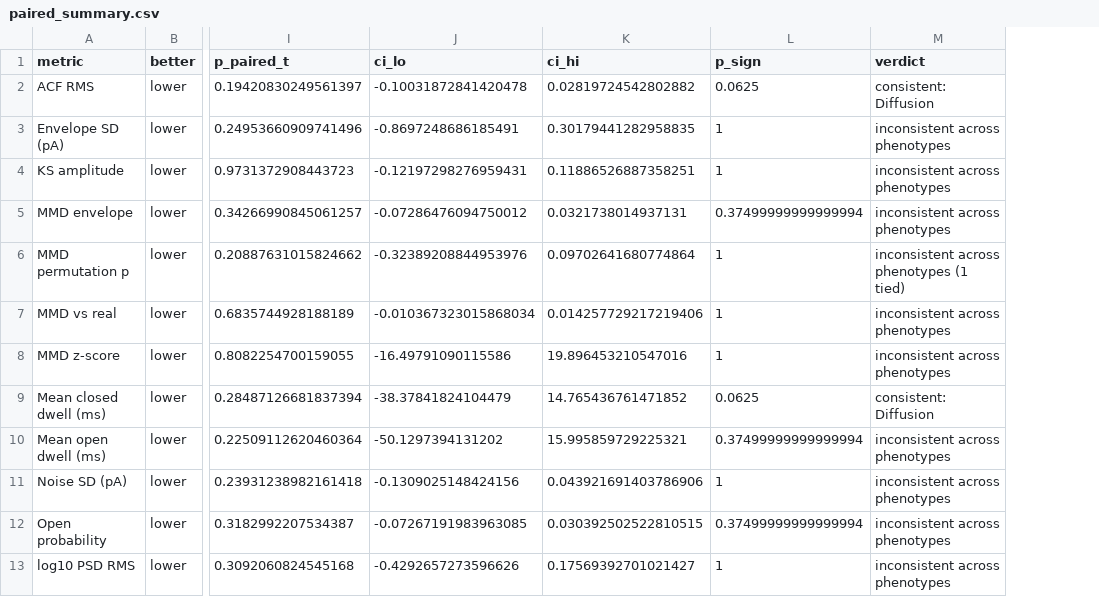
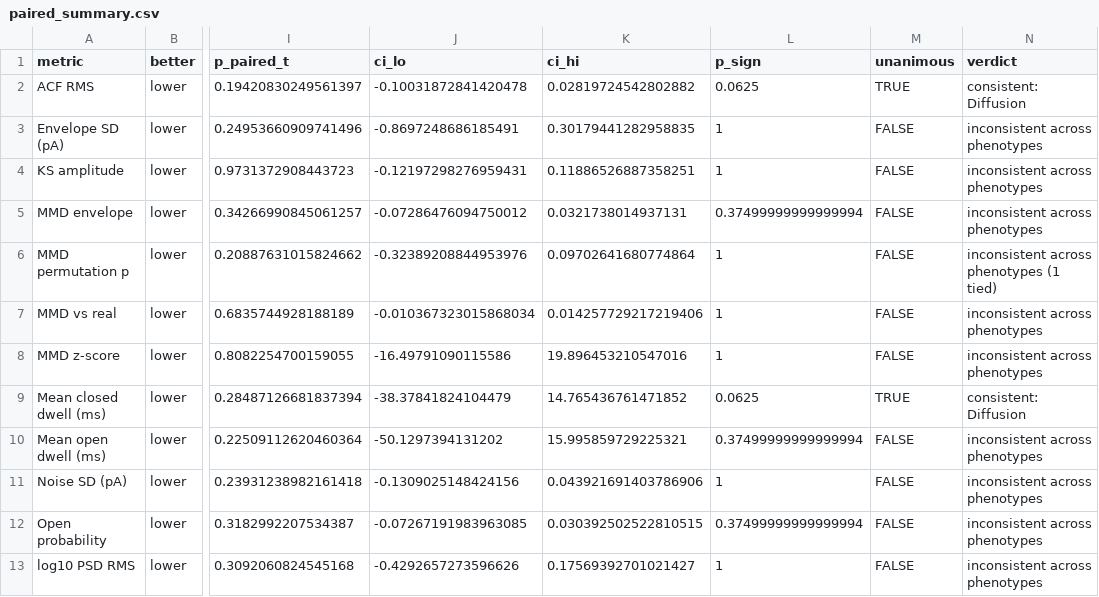
Before and after one commit to RichardBJ/DeepGANnel, a CSV file: benchmark_out/paired_summary.csv, drawn as a sheet; only a part is shown, gaps mark what is left out; the diff names each change by its address in the sheet, - before the commit and + after, or states it on an @@ line.

Commit message:
Full re-run of benchmark script

```diff
--- a/benchmark_out/paired_summary.csv
+++ b/benchmark_out/paired_summary.csv
+column M (unanimous), rows 2-13: TRUE | FALSE | FALSE | FALSE | FALSE | FALSE | FALSE | TRUE | FALSE | FALSE | FALSE | FALSE
```
Also changed, not shown: 19 other files.
